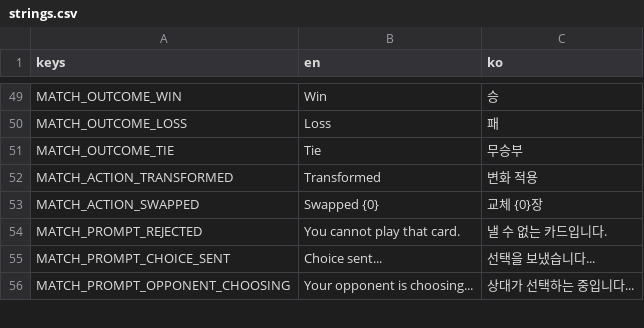
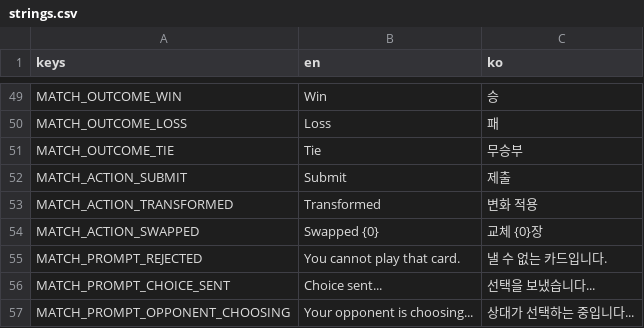
Before and after one commit to Sayoon210/rock-and-sciss-paper, a CSV file: Data/Translations/strings.csv, drawn as a sheet; only a part is shown, gaps mark what is left out.

```diff
--- a/Data/Translations/strings.csv
+++ b/Data/Translations/strings.csv
@@ -51,2 +51,3 @@ MATCH_OUTCOME_LOSS,Loss,패
 MATCH_OUTCOME_TIE,Tie,무승부
+MATCH_ACTION_SUBMIT,Submit,제출
 MATCH_ACTION_TRANSFORMED,Transformed,변화 적용
```
Also changed, not shown: 4 other files.
